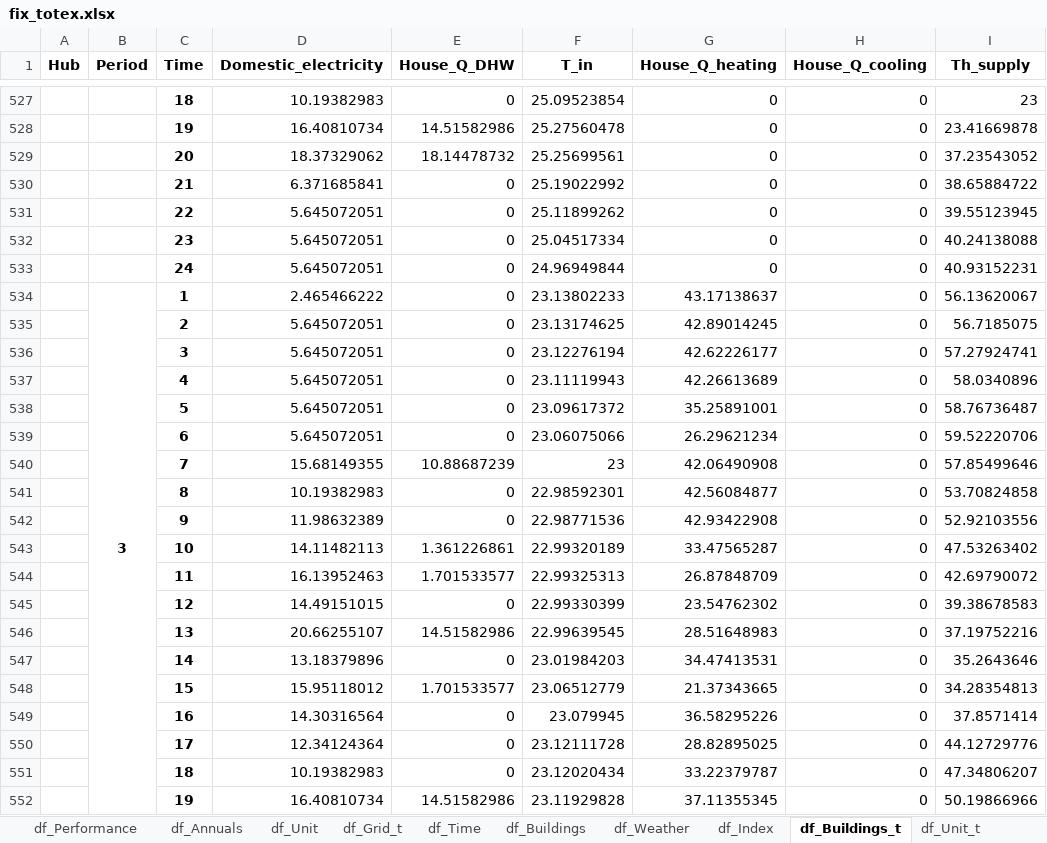
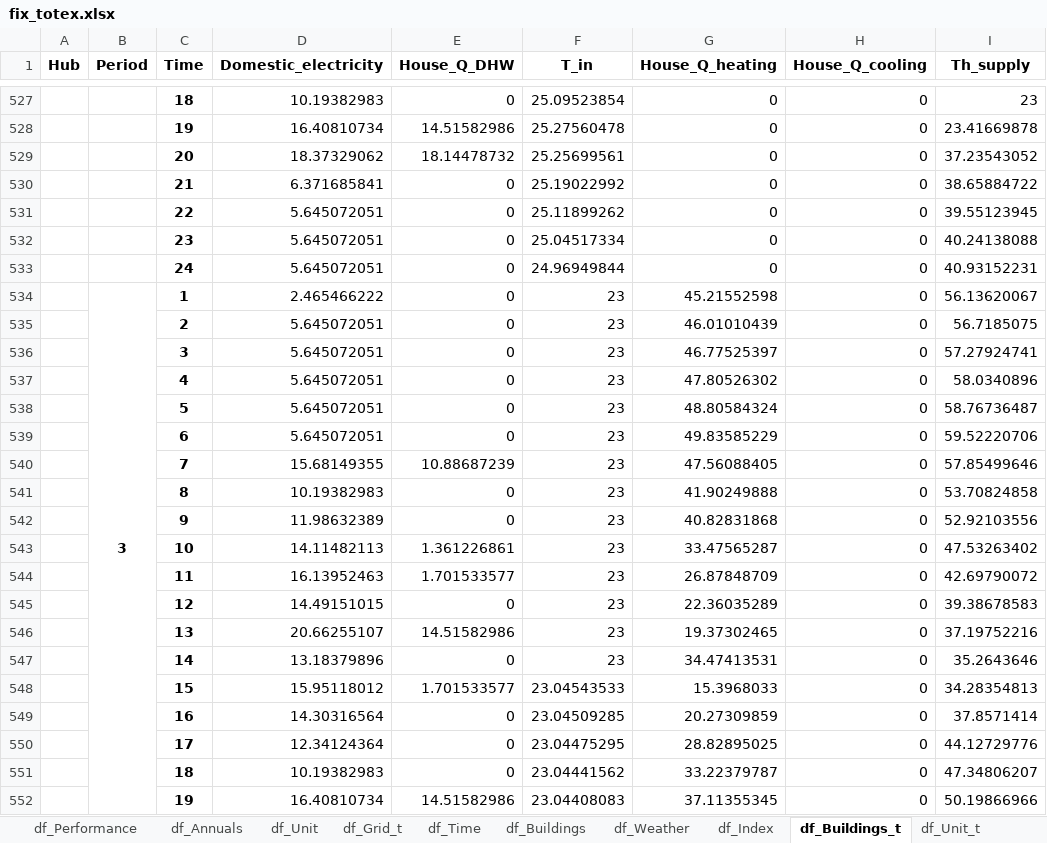
Before and after one commit to zhichuanma/REHO, an Excel workbook: VEO_Spain/Scenario_1/results/fix_totex.xlsx, sheet df_Buildings_t, drawn as a sheet; only a part is shown, gaps mark what is left out; values as stored, in another font and other column widths than the file's, no borders; the diff covers the shown part only; the diff names each change by its address in the sheet, - before the commit and + after, or states it on an @@ line.

```diff
--- a/VEO_Spain/Scenario_1/results/fix_totex.xlsx (sheet df_Buildings_t)
+++ b/VEO_Spain/Scenario_1/results/fix_totex.xlsx (sheet df_Buildings_t)
-F534 (T_in): 23.13802233
+F534 (T_in): 23
-G534 (House_Q_heating): 43.17138637
+G534 (House_Q_heating): 45.21552598
-F535 (T_in): 23.13174625
+F535 (T_in): 23
-G535 (House_Q_heating): 42.89014245
+G535 (House_Q_heating): 46.01010439
-F536 (T_in): 23.12276194
+F536 (T_in): 23
-G536 (House_Q_heating): 42.62226177
+G536 (House_Q_heating): 46.77525397
-F537 (T_in): 23.11119943
+F537 (T_in): 23
-G537 (House_Q_heating): 42.26613689
+G537 (House_Q_heating): 47.80526302
-F538 (T_in): 23.09617372
+F538 (T_in): 23
-G538 (House_Q_heating): 35.25891001
+G538 (House_Q_heating): 48.80584324
-F539 (T_in): 23.06075066
+F539 (T_in): 23
-G539 (House_Q_heating): 26.29621234
+G539 (House_Q_heating): 49.83585229
-G540 (House_Q_heating): 42.06490908
+G540 (House_Q_heating): 47.56088405
-F541 (T_in): 22.98592301
+F541 (T_in): 23
-G541 (House_Q_heating): 42.56084877
+G541 (House_Q_heating): 41.90249888
-F542 (T_in): 22.98771536
+F542 (T_in): 23
-G542 (House_Q_heating): 42.93422908
+G542 (House_Q_heating): 40.82831868
-F543 (T_in): 22.99320189
+F543 (T_in): 23
-F544 (T_in): 22.99325313
+F544 (T_in): 23
-F545 (T_in): 22.99330399
+F545 (T_in): 23
-G545 (House_Q_heating): 23.54762302
+G545 (House_Q_heating): 22.36035289
-F546 (T_in): 22.99639545
+F546 (T_in): 23
-G546 (House_Q_heating): 28.51648983
+G546 (House_Q_heating): 19.37302465
-F547 (T_in): 23.01984203
+F547 (T_in): 23
-F548 (T_in): 23.06512779
+F548 (T_in): 23.04543533
-G548 (House_Q_heating): 21.37343665
+G548 (House_Q_heating): 15.3968033
-F549 (T_in): 23.079945
+F549 (T_in): 23.04509285
-G549 (House_Q_heating): 36.58295226
+G549 (House_Q_heating): 20.27309859
-F550 (T_in): 23.12111728
+F550 (T_in): 23.04475295
-F551 (T_in): 23.12020434
+F551 (T_in): 23.04441562
-F552 (T_in): 23.11929828
+F552 (T_in): 23.04408083
```
Also changed, not shown: 537 edited cells elsewhere in this sheet, sheet df_Unit_t, sheet df_Grid_t, sheet df_lca_Units, sheet df_lca_Performance, sheet df_lca_resource, sheet df_Economics, 5 more sheets, 50 other files.
